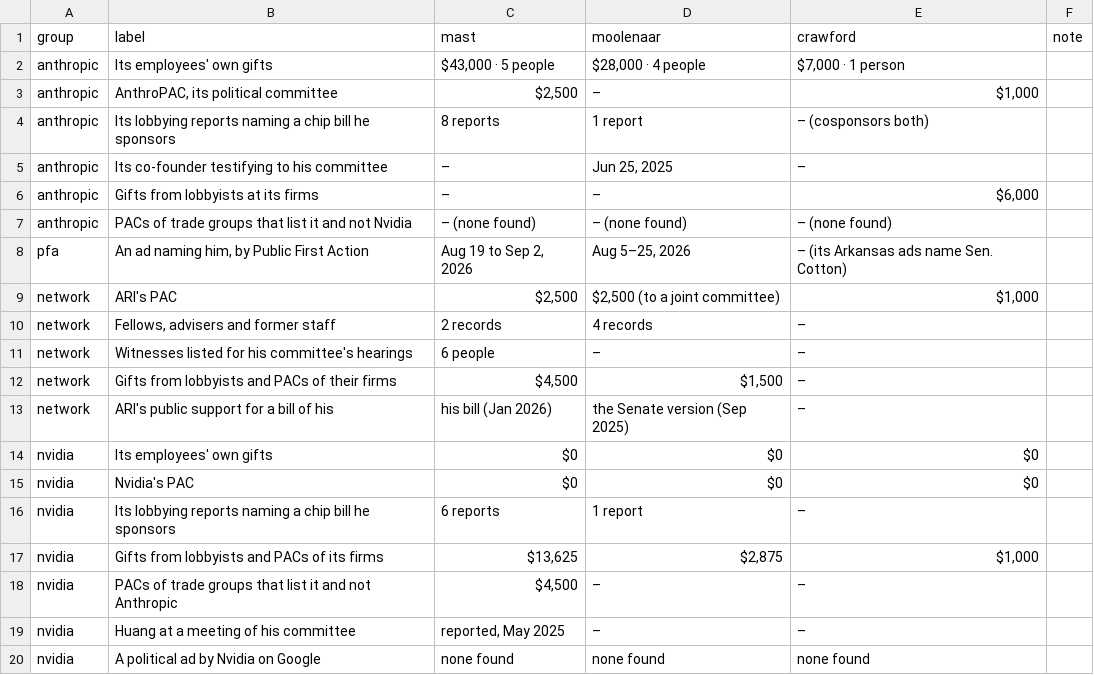
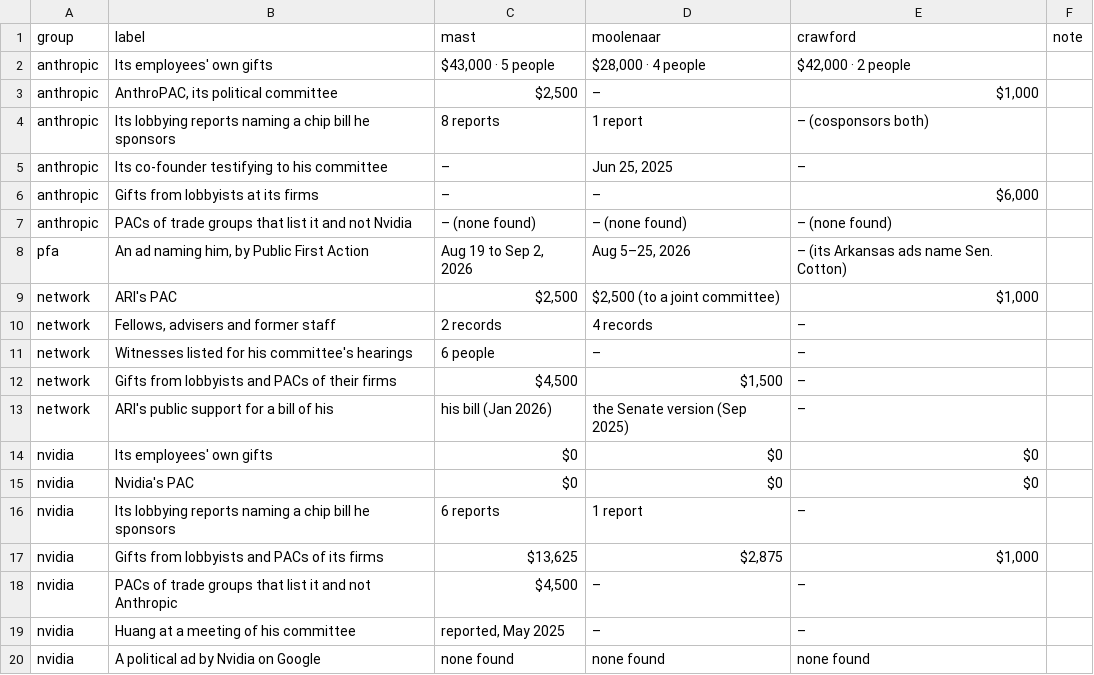
Before and after one commit to kevinnbass/huang-three-chairmen-ties, a CSV file: research/nv13_glance.csv, drawn as a sheet.

```diff
--- a/research/nv13_glance.csv
+++ b/research/nv13_glance.csv
@@ -1,3 +1,3 @@
 group,label,mast,moolenaar,crawford,note
-anthropic,Its employees' own gifts,"$43,000 · 5 people","$28,000 · 4 people","$7,000 · 1 person",
+anthropic,Its employees' own gifts,"$43,000 · 5 people","$28,000 · 4 people","$42,000 · 2 people",
 anthropic,"AnthroPAC, its political committee","$2,500",–,"$1,000",
```
Also changed, not shown: research/employee_gift_rates.csv, research/evidence.tsv, 16 other files.
